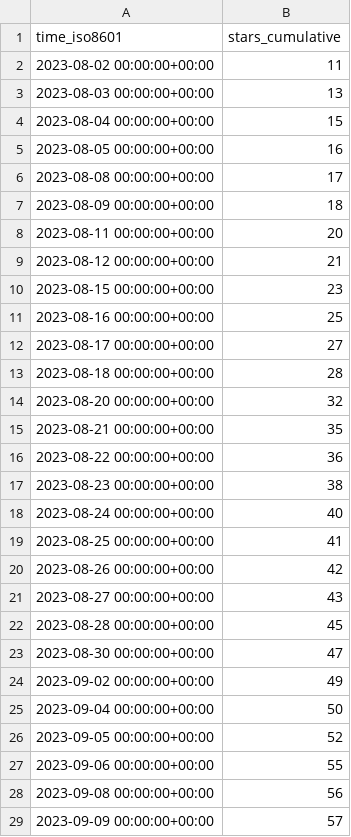
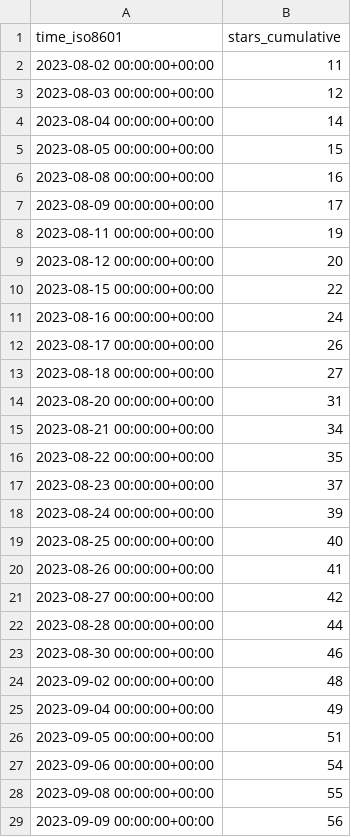
Before and after one commit to human-zoo-dan/superduperdb, a CSV file: SuperDuperDB/superduperdb/ghrs-data/stargazers.csv, drawn as a sheet; only a part is shown; the diff covers the shown part only.

```diff
--- a/SuperDuperDB/superduperdb/ghrs-data/stargazers.csv
+++ b/SuperDuperDB/superduperdb/ghrs-data/stargazers.csv
@@ -2,28 +2,28 @@ time_iso8601,stars_cumulative
 2023-08-02 00:00:00+00:00,11
-2023-08-03 00:00:00+00:00,13
-2023-08-04 00:00:00+00:00,15
-2023-08-05 00:00:00+00:00,16
-2023-08-08 00:00:00+00:00,17
-2023-08-09 00:00:00+00:00,18
-2023-08-11 00:00:00+00:00,20
-2023-08-12 00:00:00+00:00,21
-2023-08-15 00:00:00+00:00,23
-2023-08-16 00:00:00+00:00,25
-2023-08-17 00:00:00+00:00,27
-2023-08-18 00:00:00+00:00,28
-2023-08-20 00:00:00+00:00,32
-2023-08-21 00:00:00+00:00,35
-2023-08-22 00:00:00+00:00,36
-2023-08-23 00:00:00+00:00,38
-2023-08-24 00:00:00+00:00,40
-2023-08-25 00:00:00+00:00,41
-2023-08-26 00:00:00+00:00,42
-2023-08-27 00:00:00+00:00,43
-2023-08-28 00:00:00+00:00,45
-2023-08-30 00:00:00+00:00,47
-2023-09-02 00:00:00+00:00,49
-2023-09-04 00:00:00+00:00,50
-2023-09-05 00:00:00+00:00,52
-2023-09-06 00:00:00+00:00,55
-2023-09-08 00:00:00+00:00,56
-2023-09-09 00:00:00+00:00,57
+2023-08-03 00:00:00+00:00,12
+2023-08-04 00:00:00+00:00,14
+2023-08-05 00:00:00+00:00,15
+2023-08-08 00:00:00+00:00,16
+2023-08-09 00:00:00+00:00,17
+2023-08-11 00:00:00+00:00,19
+2023-08-12 00:00:00+00:00,20
+2023-08-15 00:00:00+00:00,22
+2023-08-16 00:00:00+00:00,24
+2023-08-17 00:00:00+00:00,26
+2023-08-18 00:00:00+00:00,27
+2023-08-20 00:00:00+00:00,31
+2023-08-21 00:00:00+00:00,34
+2023-08-22 00:00:00+00:00,35
+2023-08-23 00:00:00+00:00,37
+2023-08-24 00:00:00+00:00,39
+2023-08-25 00:00:00+00:00,40
+2023-08-26 00:00:00+00:00,41
+2023-08-27 00:00:00+00:00,42
+2023-08-28 00:00:00+00:00,44
+2023-08-30 00:00:00+00:00,46
+2023-09-02 00:00:00+00:00,48
+2023-09-04 00:00:00+00:00,49
+2023-09-05 00:00:00+00:00,51
+2023-09-06 00:00:00+00:00,54
+2023-09-08 00:00:00+00:00,55
+2023-09-09 00:00:00+00:00,56
```
Also changed, not shown: 1 added row and 57 edited cells elsewhere in this file, SuperDuperDB/superduperdb/ghrs-data/forks.csv.
